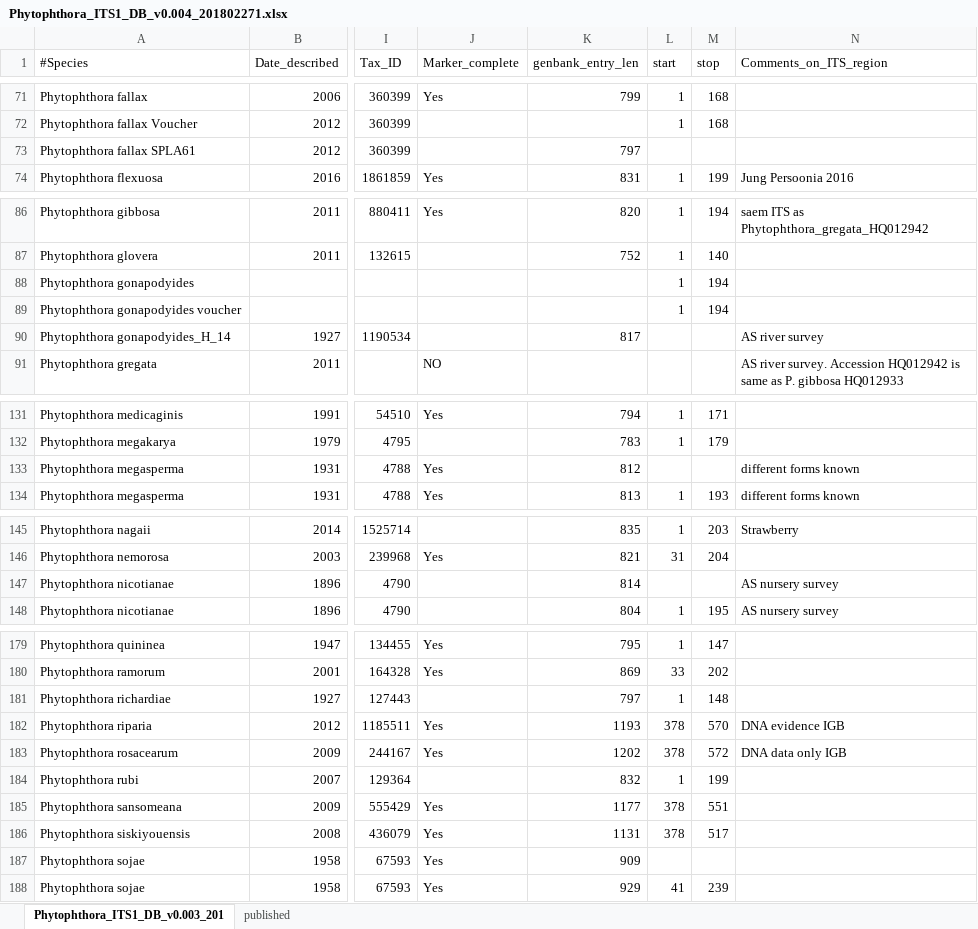
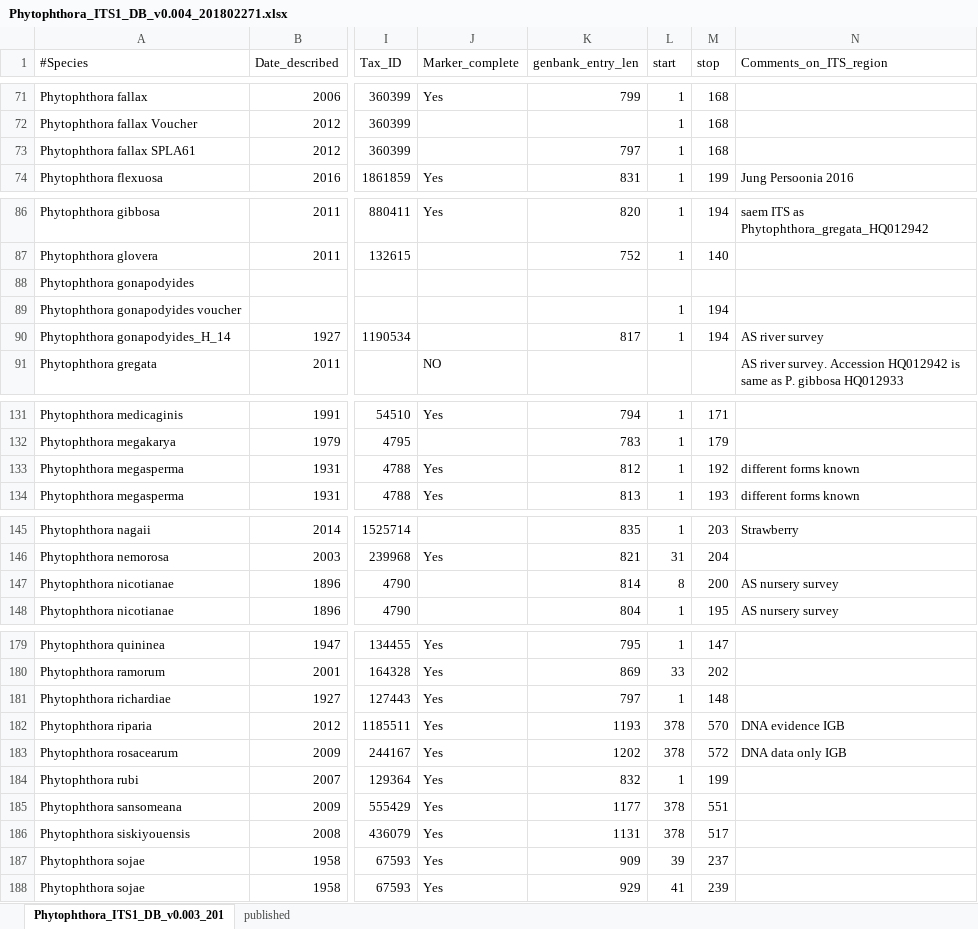
Before and after one commit to peterthorpe5/public_scripts, an Excel workbook: generate_ITS1_database/Phytophthora_ITS1_DB_v0.004_201802271.xlsx, sheet Phytophthora_ITS1_DB_v0.003_201, drawn as a sheet; only a part is shown, gaps mark what is left out; values as stored, in another font and other column widths than the file's, no cell formats; the diff covers the shown part only; the diff names each change by its address in the sheet, - before the commit and + after, or states it on an @@ line.

```diff
--- a/generate_ITS1_database/Phytophthora_ITS1_DB_v0.004_201802271.xlsx (sheet Phytophthora_ITS1_DB_v0.003_201)
+++ b/generate_ITS1_database/Phytophthora_ITS1_DB_v0.004_201802271.xlsx (sheet Phytophthora_ITS1_DB_v0.003_201)
-L73 (start): (empty)
+L73 (start): 1
-M73 (stop): (empty)
+M73 (stop): 168
-L88 (start): 1
+L88 (start): (empty)
-M88 (stop): 194
+M88 (stop): (empty)
-L90 (start): (empty)
+L90 (start): 1
-M90 (stop): (empty)
+M90 (stop): 194
-L133 (start): (empty)
+L133 (start): 1
-M133 (stop): (empty)
+M133 (stop): 192
-L147 (start): (empty)
+L147 (start): 8
-M147 (stop): (empty)
+M147 (stop): 200
-J181 (Marker_complete): (empty)
+J181 (Marker_complete): Yes
-J184 (Marker_complete): (empty)
+J184 (Marker_complete): Yes
-L187 (start): (empty)
+L187 (start): 39
-M187 (stop): (empty)
+M187 (stop): 237
```
Also changed, not shown: 27 edited cells elsewhere in this sheet, cell formats.
